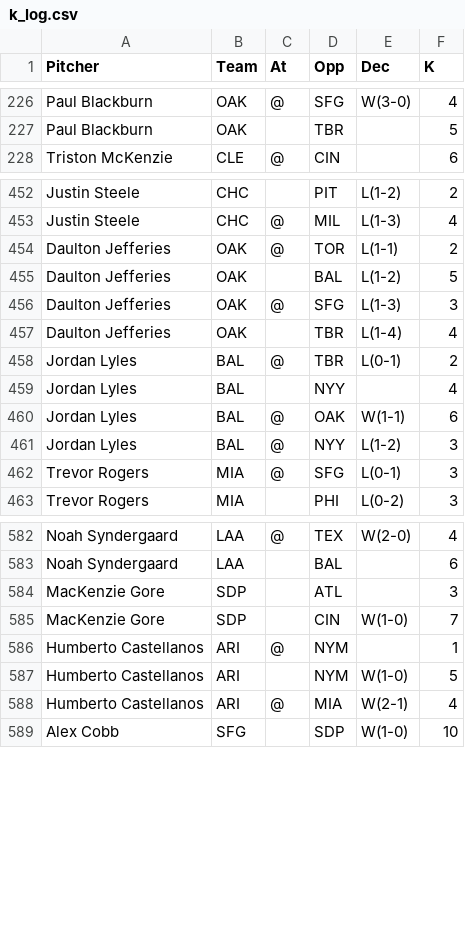
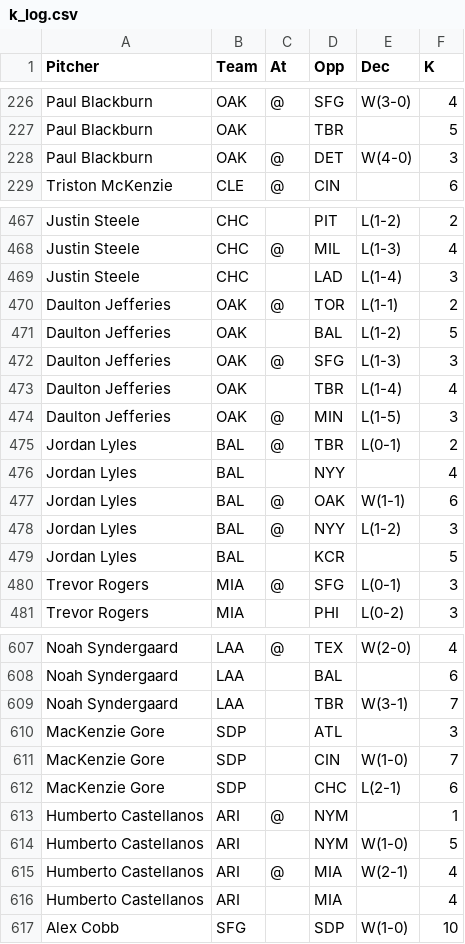
Before and after one commit to 4screenssports/4screenssports.github.io, a CSV file: k_log.csv, drawn as a sheet; only a part is shown, gaps mark what is left out; the diff covers the shown part only.

Commit message:
Update k_log.csv

```diff
--- a/k_log.csv
+++ b/k_log.csv
@@ -227,2 +227,3 @@
 "Paul Blackburn","OAK","","TBR","","5"
+"Paul Blackburn","OAK","@","DET","W(4-0)","3"
 "Triston McKenzie","CLE","@","CIN","","6"
@@ -453,2 +468,3 @@
 "Justin Steele","CHC","@","MIL","L(1-3)","4"
+"Justin Steele","CHC","","LAD","L(1-4)","3"
 "Daulton Jefferies","OAK","@","TOR","L(1-1)","2"
@@ -457,2 +473,3 @@
 "Daulton Jefferies","OAK","","TBR","L(1-4)","4"
+"Daulton Jefferies","OAK","@","MIN","L(1-5)","3"
 "Jordan Lyles","BAL","@","TBR","L(0-1)","2"
@@ -461,2 +478,3 @@
 "Jordan Lyles","BAL","@","NYY","L(1-2)","3"
+"Jordan Lyles","BAL","","KCR","","5"
 "Trevor Rogers","MIA","@","SFG","L(0-1)","3"
@@ -583,4 +608,6 @@
 "Noah Syndergaard","LAA","","BAL","","6"
+"Noah Syndergaard","LAA","","TBR","W(3-1)","7"
 "MacKenzie Gore","SDP","","ATL","","3"
 "MacKenzie Gore","SDP","","CIN","W(1-0)","7"
+"MacKenzie Gore","SDP","","CHC","L(2-1)","6"
 "Humberto Castellanos","ARI","@","NYM","","1"
@@ -588,2 +615,3 @@
 "Humberto Castellanos","ARI","@","MIA","W(2-1)","4"
+"Humberto Castellanos","ARI","","MIA","","4"
 "Alex Cobb","SFG","","SDP","W(1-0)","10"
```
Also changed, not shown: 30 added rows elsewhere in this file.
